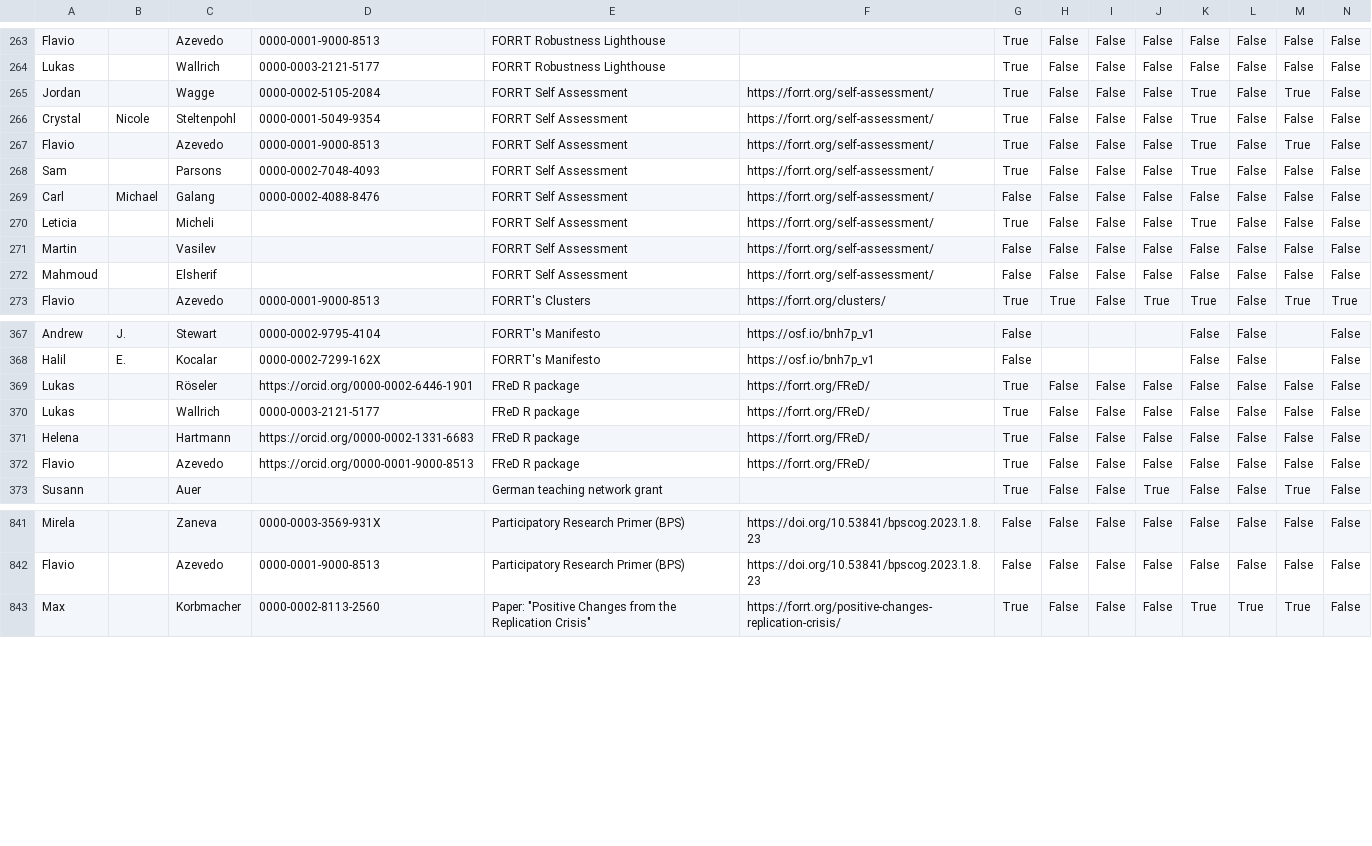
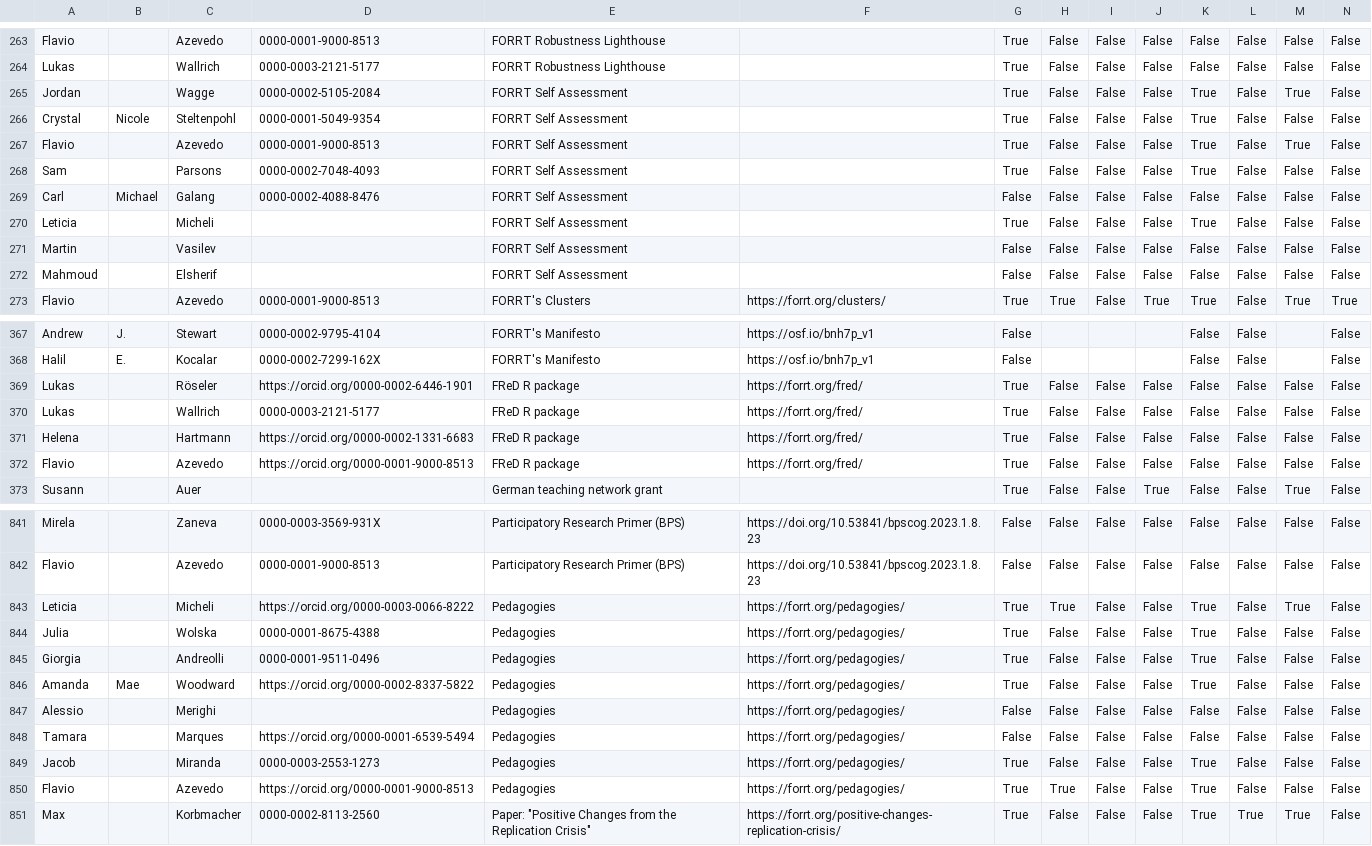
Before and after one commit to forrtproject/forrtproject.github.io, a CSV file: scripts/forrt_contribs/contributors_cache.csv, drawn as a sheet; only a part is shown, gaps mark what is left out; rows hold the shown columns only; the diff names each change by its address in the sheet, - before the commit and + after, or states it on an @@ line.

Commit message:
Update generated resources and data - 2026-11-05 00:08:08 UTC

```diff
--- a/scripts/forrt_contribs/contributors_cache.csv
+++ b/scripts/forrt_contribs/contributors_cache.csv
-F265:F272: https://forrt.org/self-assessment/
+F265:F272: (empty)
-F369:F372: https://forrt.org/FReD/
+F369:F372: https://forrt.org/fred/
+row 843: Leticia |  | Micheli | https://orcid.org/0000-0003-0066-8222 | Pedagogies | https://forrt.org/pedagogies/ | True | True | False | False | True | False | True | False
+row 844: Julia |  | Wolska | 0000-0001-8675-4388 | Pedagogies | https://forrt.org/pedagogies/ | True | False | False | False | True | False | False | False
+row 845: Giorgia |  | Andreolli | 0000-0001-9511-0496 | Pedagogies | https://forrt.org/pedagogies/ | True | False | False | False | True | False | False | False
+row 846: Amanda | Mae | Woodward | https://orcid.org/0000-0002-8337-5822 | Pedagogies | https://forrt.org/pedagogies/ | True | False | False | False | True | False | False | False
+row 847: Alessio |  | Merighi |  | Pedagogies | https://forrt.org/pedagogies/ | False | False | False | False | False | False | False | False
+row 848: Tamara |  | Marques | https://orcid.org/0000-0001-6539-5494 | Pedagogies | https://forrt.org/pedagogies/ | False | False | False | False | False | False | False | False
+row 849: Jacob |  | Miranda | 0000-0003-2553-1273 | Pedagogies | https://forrt.org/pedagogies/ | True | False | False | False | True | False | False | False
+row 850: Flavio |  | Azevedo | https://orcid.org/0000-0001-9000-8513 | Pedagogies | https://forrt.org/pedagogies/ | True | True | False | False | True | False | False | False
```
Also changed, not shown: 8 other files.
